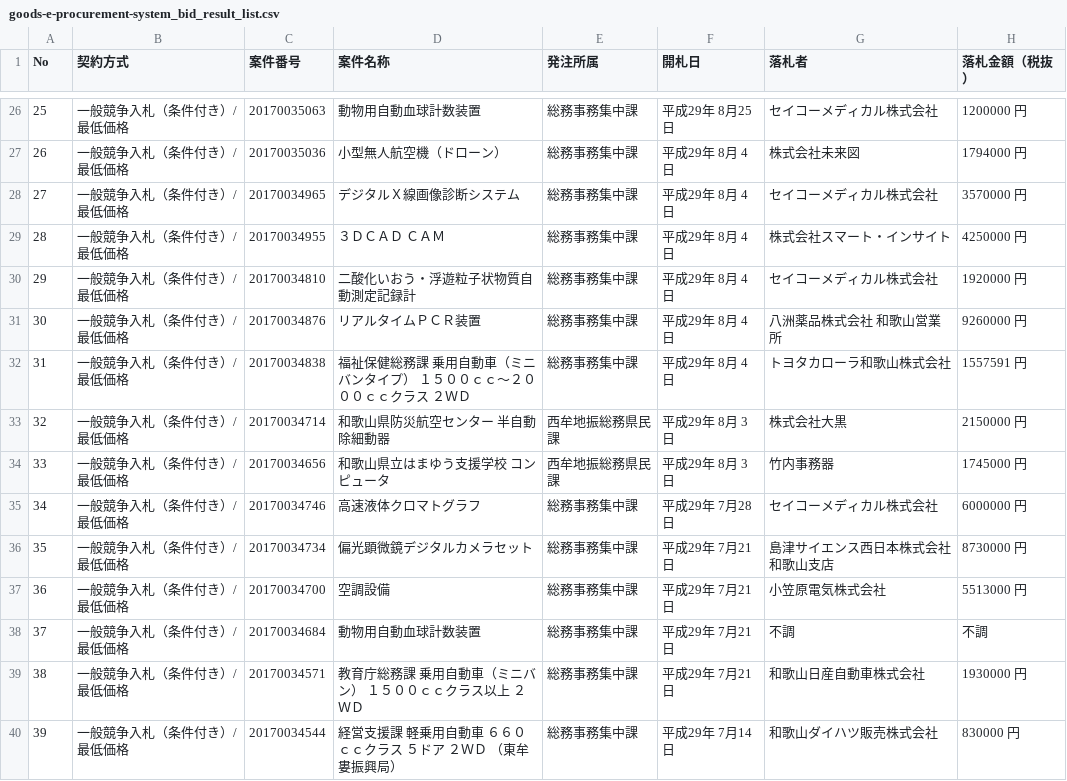
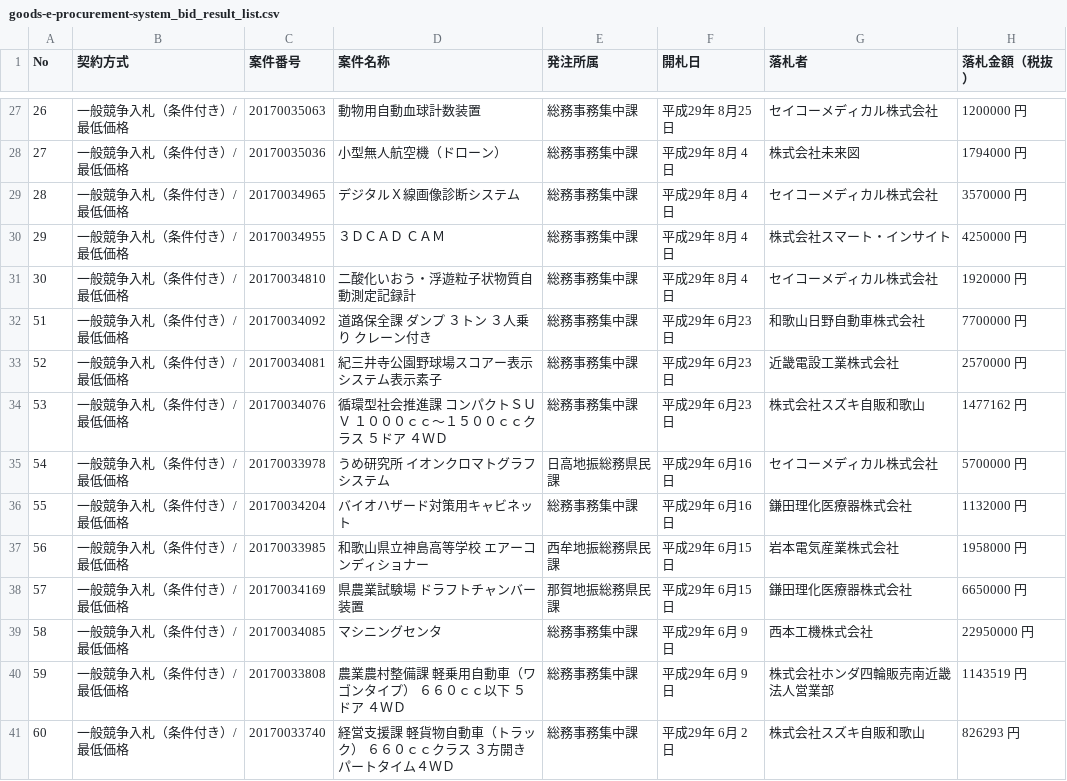
Before and after one commit to wakayama-pref-org/Goods-e-procurement-system_Bid_Result_List, a CSV file: csv/goods-e-procurement-system_bid_result_list.csv, drawn as a sheet; only a part is shown, gaps mark what is left out; the shorter side is filled out with more unchanged rows; removed rows and columns are numbered as before the commit, all else as after; the diff covers the shown part only; the diff names each change by its address in the sheet, - before the commit and + after, or states it on an @@ line.

```diff
--- a/csv/goods-e-procurement-system_bid_result_list.csv
+++ b/csv/goods-e-procurement-system_bid_result_list.csv
@@ column A (No) renumbered from row 9 down @@
-row 31: 30 | 一般競争入札（条件付き）/最低価格 | 20170034876 | リアルタイムＰＣＲ装置 | 総務事務集中課 | 平成29年 8月 4日 | 八洲薬品株式会社 和歌山営業所 | 9260000 円
-row 32: 31 | 一般競争入札（条件付き）/最低価格 | 20170034838 | 福祉保健総務課 乗用自動車（ミニバンタイプ） １５００ｃｃ〜２０００ｃｃクラス ２ＷＤ | 総務事務集中課 | 平成29年 8月 4日 | トヨタカローラ和歌山株式会社 | 1557591 円
-row 33: 32 | 一般競争入札（条件付き）/最低価格 | 20170034714 | 和歌山県防災航空センター 半自動除細動器 | 西牟地振総務県民課 | 平成29年 8月 3日 | 株式会社大黒 | 2150000 円
-row 34: 33 | 一般競争入札（条件付き）/最低価格 | 20170034656 | 和歌山県立はまゆう支援学校 コンピュータ | 西牟地振総務県民課 | 平成29年 8月 3日 | 竹内事務器 | 1745000 円
-row 35: 34 | 一般競争入札（条件付き）/最低価格 | 20170034746 | 高速液体クロマトグラフ | 総務事務集中課 | 平成29年 7月28日 | セイコーメディカル株式会社 | 6000000 円
-row 36: 35 | 一般競争入札（条件付き）/最低価格 | 20170034734 | 偏光顕微鏡デジタルカメラセット | 総務事務集中課 | 平成29年 7月21日 | 島津サイエンス西日本株式会社和歌山支店 | 8730000 円
-row 37: 36 | 一般競争入札（条件付き）/最低価格 | 20170034700 | 空調設備 | 総務事務集中課 | 平成29年 7月21日 | 小笠原電気株式会社 | 5513000 円
-row 38: 37 | 一般競争入札（条件付き）/最低価格 | 20170034684 | 動物用自動血球計数装置 | 総務事務集中課 | 平成29年 7月21日 | 不調 | 不調
-row 39: 38 | 一般競争入札（条件付き）/最低価格 | 20170034571 | 教育庁総務課 乗用自動車（ミニバン） １５００ｃｃクラス以上 ２ＷＤ | 総務事務集中課 | 平成29年 7月21日 | 和歌山日産自動車株式会社 | 1930000 円
-row 40: 39 | 一般競争入札（条件付き）/最低価格 | 20170034544 | 経営支援課 軽乗用自動車 ６６０ｃｃクラス ５ドア ２ＷＤ （東牟婁振興局） | 総務事務集中課 | 平成29年 7月14日 | 和歌山ダイハツ販売株式会社 | 830000 円
```
Also changed, not shown: 1 added row and 10 removed rows elsewhere in this file, 1 other file.
